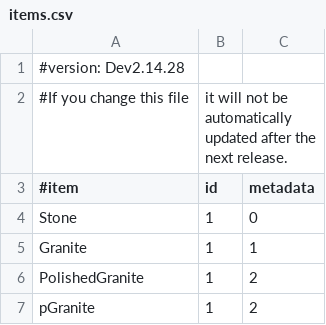
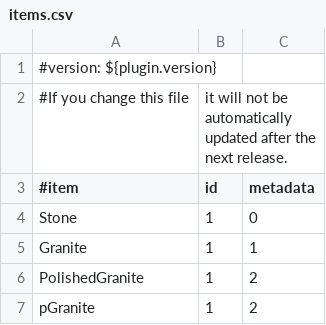
Before and after one commit to AddstarMC/Monolith, a CSV file: src/main/resources/items.csv, drawn as a sheet; only a part is shown.

```diff
--- a/src/main/resources/items.csv
+++ b/src/main/resources/items.csv
@@ -1,2 +1,2 @@
-#version: Dev2.14.28
+#version: ${plugin.version}
 #If you change this file, it will not be automatically updated after the next release.
```
Also changed, not shown: src/main/resources/enchantments.csv, src/main/resources/entities.csv, 1 other file.
